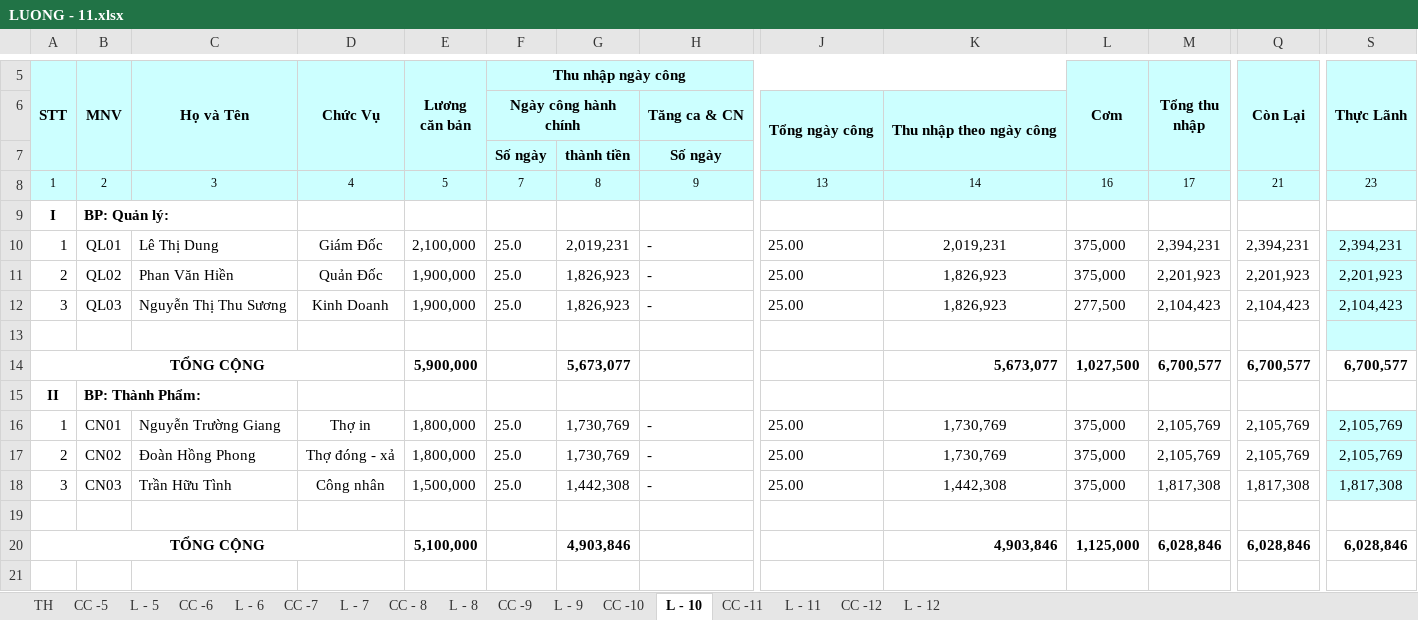
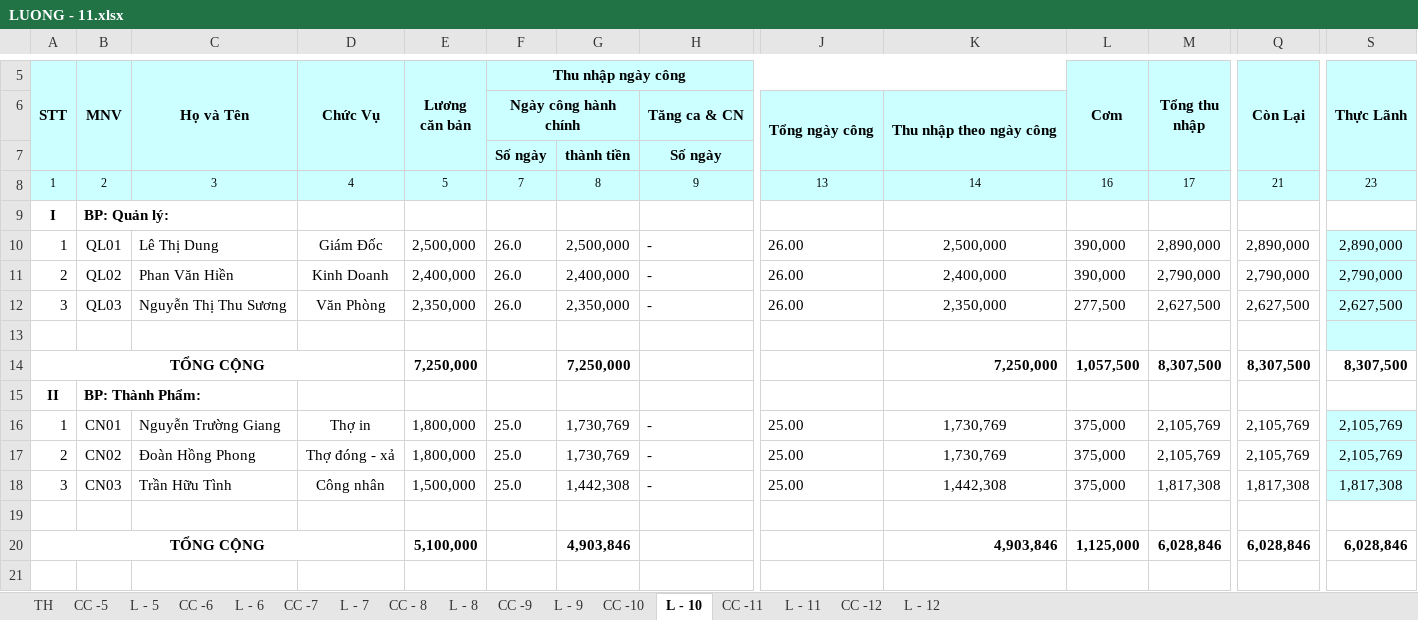
Before and after one commit to vuphuong11/KDP---KNA, an Excel workbook: 0310686815/2011/LUONG - 11.xlsx, sheet L - 10, drawn as a sheet; only a part is shown, gaps mark what is left out; values as stored, in another font and other column widths than the file's, no borders; the diff names each change by its address in the sheet, - before the commit and + after, or states it on an @@ line.

```diff
--- a/0310686815/2011/LUONG - 11.xlsx (sheet L - 10)
+++ b/0310686815/2011/LUONG - 11.xlsx (sheet L - 10)
-E10 (Lương căn bản): 2,100,000
+E10 (Lương căn bản): 2,500,000
-F10:F12 (Thu nhập ngày công): 25.0
+F10:F12 (Thu nhập ngày công): 26.0
-G10: 2,019,231
+G10: 2,500,000
-J10:J12: 25.00
+J10:J12: 26.00
-K10: 2,019,231
+K10: 2,500,000
-L10:L11 (Cơm): 375,000
+L10:L11 (Cơm): 390,000
-M10 (Tổng thu nhập): 2,394,231
+M10 (Tổng thu nhập): 2,890,000
-Q10 (Còn Lại): 2,394,231
+Q10 (Còn Lại): 2,890,000
-S10 (Thực Lãnh): 2,394,231
+S10 (Thực Lãnh): 2,890,000
-D11 (Chức Vụ): Quản Đốc
+D11 (Chức Vụ): Kinh Doanh
-E11 (Lương căn bản): 1,900,000
+E11 (Lương căn bản): 2,400,000
-G11: 1,826,923
+G11: 2,400,000
-K11: 1,826,923
+K11: 2,400,000
-M11 (Tổng thu nhập): 2,201,923
+M11 (Tổng thu nhập): 2,790,000
-Q11 (Còn Lại): 2,201,923
+Q11 (Còn Lại): 2,790,000
-S11 (Thực Lãnh): 2,201,923
+S11 (Thực Lãnh): 2,790,000
-D12 (Chức Vụ): Kinh Doanh
+D12 (Chức Vụ): Văn Phòng
-E12 (Lương căn bản): 1,900,000
+E12 (Lương căn bản): 2,350,000
-G12: 1,826,923
+G12: 2,350,000
-K12: 1,826,923
+K12: 2,350,000
-M12 (Tổng thu nhập): 2,104,423
+M12 (Tổng thu nhập): 2,627,500
-Q12 (Còn Lại): 2,104,423
+Q12 (Còn Lại): 2,627,500
-S12 (Thực Lãnh): 2,104,423
+S12 (Thực Lãnh): 2,627,500
-E14 (Lương căn bản): 5,900,000
+E14 (Lương căn bản): 7,250,000
-G14: 5,673,077
+G14: 7,250,000
-K14: 5,673,077
+K14: 7,250,000
-L14 (Cơm): 1,027,500
+L14 (Cơm): 1,057,500
-M14 (Tổng thu nhập): 6,700,577
+M14 (Tổng thu nhập): 8,307,500
-Q14 (Còn Lại): 6,700,577
+Q14 (Còn Lại): 8,307,500
-S14 (Thực Lãnh): 6,700,577
+S14 (Thực Lãnh): 8,307,500
```
Also changed, not shown: sheet CC -12, sheet L - 12, sheet L - 11, sheet CC -11, sheet L - 9, sheet L - 7, 10 more sheets, formulas that keep their value, hidden cells, 0310686815/2013/LUONG - 13.xlsx, 12 other files.
